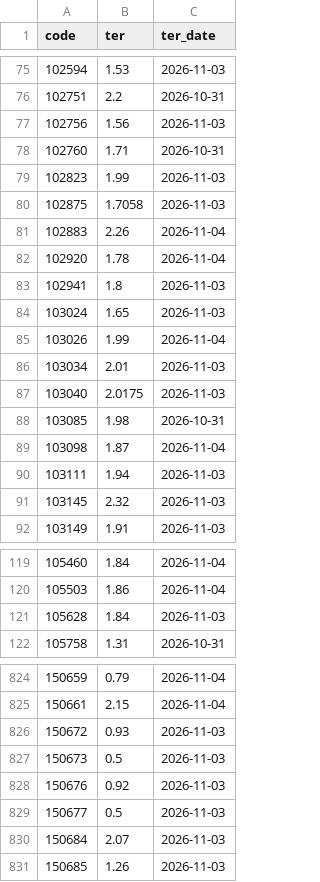
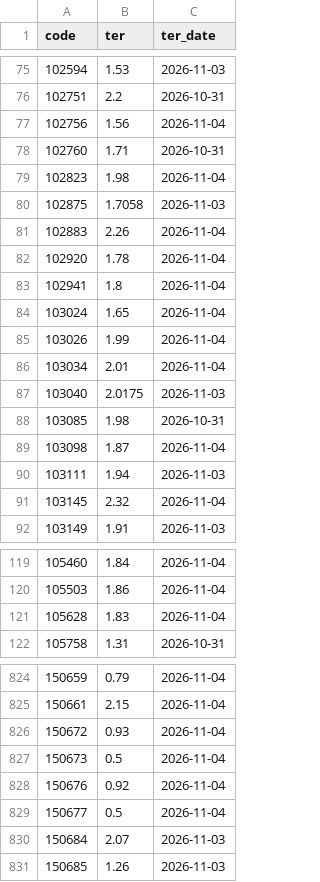
Before and after one commit to aeternawealth/aeterna-mf-engine, a CSV file: data/manual/ter.csv, drawn as a sheet; only a part is shown, gaps mark what is left out; the diff covers the shown part only.

```diff
--- a/data/manual/ter.csv
+++ b/data/manual/ter.csv
@@ -76,5 +76,5 @@ code,ter,ter_date
 102751,2.2,2026-10-31
-102756,1.56,2026-11-03
+102756,1.56,2026-11-04
 102760,1.71,2026-10-31
-102823,1.99,2026-11-03
+102823,1.98,2026-11-04
 102875,1.7058,2026-11-03
@@ -82,6 +82,6 @@ code,ter,ter_date
 102920,1.78,2026-11-04
-102941,1.8,2026-11-03
-103024,1.65,2026-11-03
+102941,1.8,2026-11-04
+103024,1.65,2026-11-04
 103026,1.99,2026-11-04
-103034,2.01,2026-11-03
+103034,2.01,2026-11-04
 103040,2.0175,2026-11-03
@@ -90,3 +90,3 @@ code,ter,ter_date
 103111,1.94,2026-11-03
-103145,2.32,2026-11-03
+103145,2.32,2026-11-04
 103149,1.91,2026-11-03
@@ -120,3 +120,3 @@ code,ter,ter_date
 105503,1.86,2026-11-04
-105628,1.84,2026-11-03
+105628,1.83,2026-11-04
 105758,1.31,2026-10-31
@@ -825,6 +825,6 @@ code,ter,ter_date
 150661,2.15,2026-11-04
-150672,0.93,2026-11-03
-150673,0.5,2026-11-03
-150676,0.92,2026-11-03
-150677,0.5,2026-11-03
+150672,0.93,2026-11-04
+150673,0.5,2026-11-04
+150676,0.92,2026-11-04
+150677,0.5,2026-11-04
 150684,2.07,2026-11-03
```
Also changed, not shown: 71 edited cells elsewhere in this file, data/holdings/2026-09/_download_log.csv, data/raw/tri_groups.csv, 20 other files.
